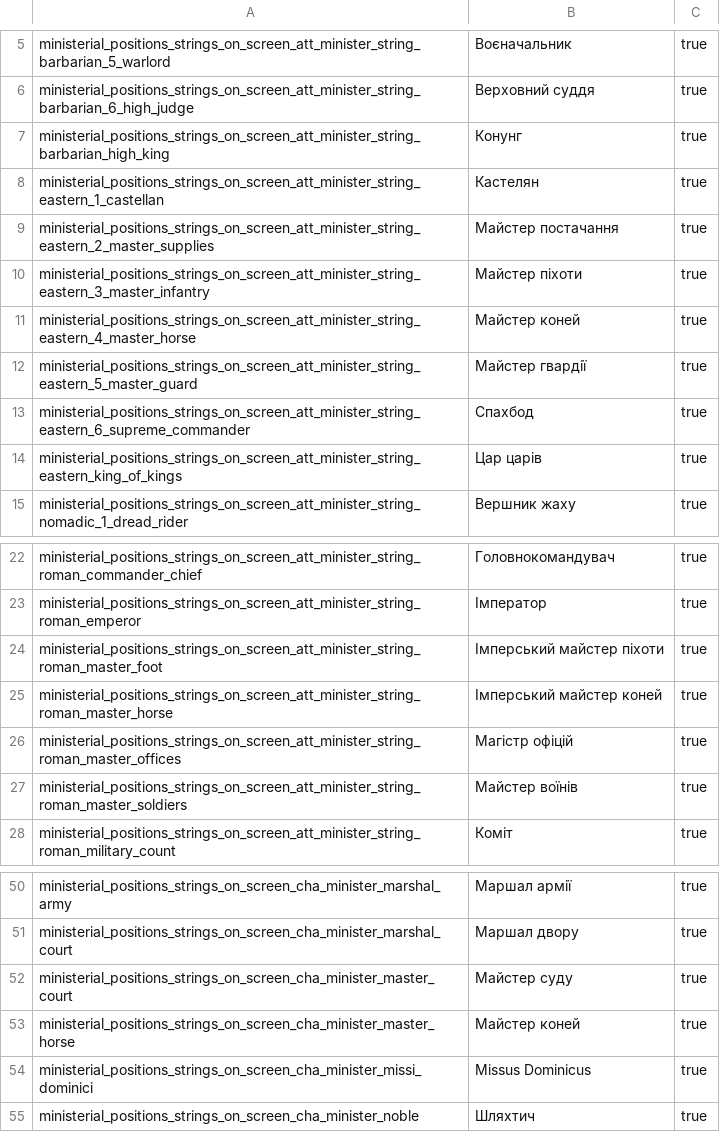
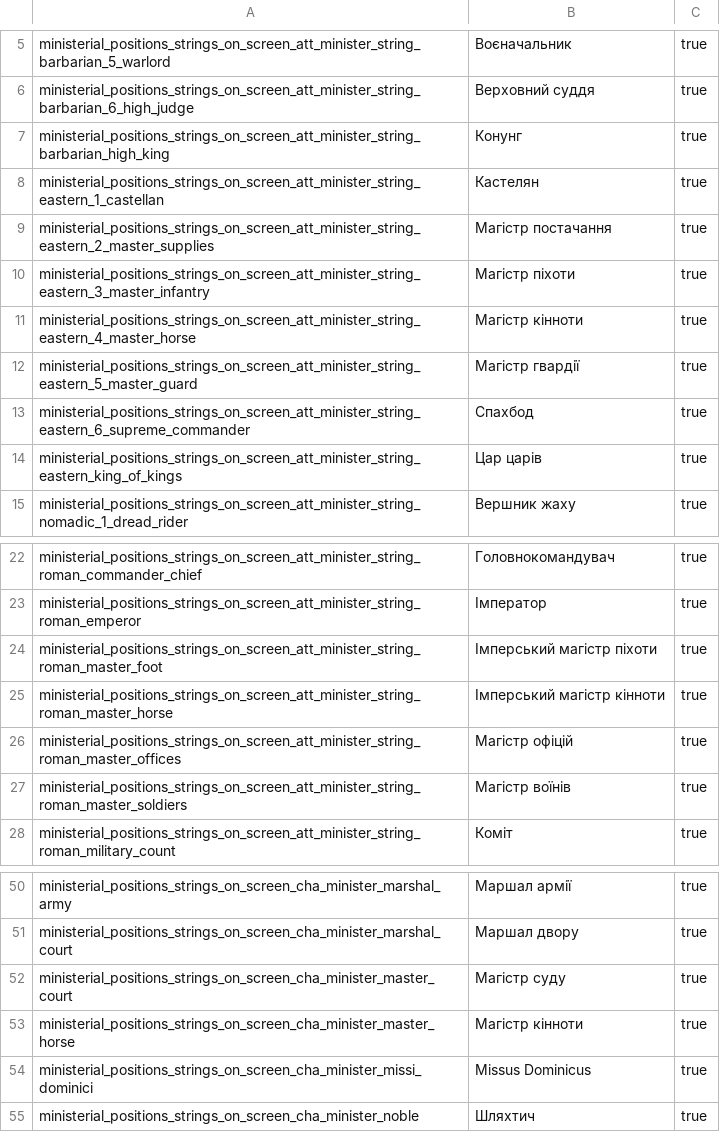
Before and after one commit to Rostik18/Attila_Ukrainian_Translation, a CSV file: en_localisation_files/ministerial_positions_strings.csv, drawn as a sheet; only a part is shown, gaps mark what is left out.

```diff
--- a/en_localisation_files/ministerial_positions_strings.csv
+++ b/en_localisation_files/ministerial_positions_strings.csv
@@ -8,6 +8,6 @@
 "ministerial_positions_strings_on_screen_att_minister_string_eastern_1_castellan"	"Кастелян"	"true"
-"ministerial_positions_strings_on_screen_att_minister_string_eastern_2_master_supplies"	"Майстер постачання"	"true"
-"ministerial_positions_strings_on_screen_att_minister_string_eastern_3_master_infantry"	"Майстер піхоти"	"true"
-"ministerial_positions_strings_on_screen_att_minister_string_eastern_4_master_horse"	"Майстер коней"	"true"
-"ministerial_positions_strings_on_screen_att_minister_string_eastern_5_master_guard"	"Майстер гвардії"	"true"
+"ministerial_positions_strings_on_screen_att_minister_string_eastern_2_master_supplies"	"Магістр постачання"	"true"
+"ministerial_positions_strings_on_screen_att_minister_string_eastern_3_master_infantry"	"Магістр піхоти"	"true"
+"ministerial_positions_strings_on_screen_att_minister_string_eastern_4_master_horse"	"Магістр кінноти"	"true"
+"ministerial_positions_strings_on_screen_att_minister_string_eastern_5_master_guard"	"Магістр гвардії"	"true"
 "ministerial_positions_strings_on_screen_att_minister_string_eastern_6_supreme_commander"	"Спахбод"	"true"
@@ -23,6 +23,6 @@
 "ministerial_positions_strings_on_screen_att_minister_string_roman_emperor"	"Імператор"	"true"
-"ministerial_positions_strings_on_screen_att_minister_string_roman_master_foot"	"Імперський майстер піхоти"	"true"
-"ministerial_positions_strings_on_screen_att_minister_string_roman_master_horse"	"Імперський майстер коней"	"true"
+"ministerial_positions_strings_on_screen_att_minister_string_roman_master_foot"	"Імперський магістр піхоти"	"true"
+"ministerial_positions_strings_on_screen_att_minister_string_roman_master_horse"	"Імперський магістр кінноти"	"true"
 "ministerial_positions_strings_on_screen_att_minister_string_roman_master_offices"	"Магістр офіцій"	"true"
-"ministerial_positions_strings_on_screen_att_minister_string_roman_master_soldiers"	"Майстер воїнів"	"true"
+"ministerial_positions_strings_on_screen_att_minister_string_roman_master_soldiers"	"Магістр воїнів"	"true"
 "ministerial_positions_strings_on_screen_att_minister_string_roman_military_count"	"Коміт"	"true"
@@ -51,4 +51,4 @@
 "ministerial_positions_strings_on_screen_cha_minister_marshal_court"	"Маршал двору"	"true"
-"ministerial_positions_strings_on_screen_cha_minister_master_court"	"Майстер суду"	"true"
-"ministerial_positions_strings_on_screen_cha_minister_master_horse"	"Майстер коней"	"true"
+"ministerial_positions_strings_on_screen_cha_minister_master_court"	"Магістр суду"	"true"
+"ministerial_positions_strings_on_screen_cha_minister_master_horse"	"Магістр кінноти"	"true"
 "ministerial_positions_strings_on_screen_cha_minister_missi_dominici"	"Missus Dominicus"	"true"
```
Also changed, not shown: en_localisation_files/names.csv, en_localisation_files/provinces.csv, 4 other files.
